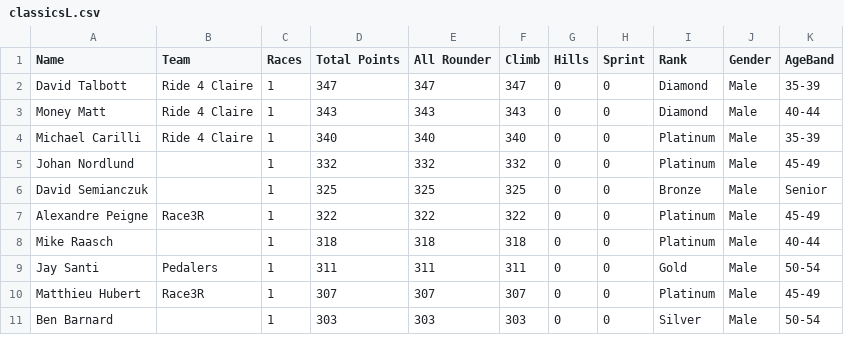
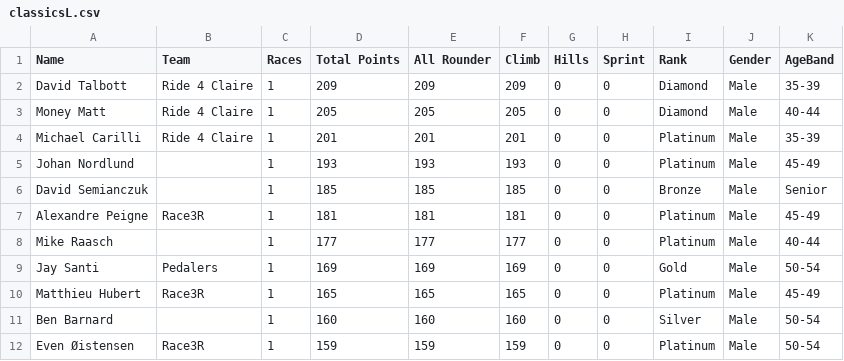
Before and after one commit to somaek/somaek.github.io, a CSV file: classicsL.csv, drawn as a sheet; only a part is shown; the diff covers the shown part only.

Commit message:
Flat: latest data (2026-01-31T20:24:49.527Z) {   "date": "2026-01-31T20:24:49.527Z",   "files": [     {       "name": "classicsW.csv",       "deltaBytes": 0,       "source": "https://docs.google.com/spreadsheets/d/e/2PACX-1vQa0NYgMt6C6iQz2B0WJOpqapV_4_qrivfmCriV0CddxN3Ihe1FhfJ-6yXf7rG7g4GJkYzazBHCF50Y/pub?gid=369680030&single=true&output=csv"     },     {       "name": "classicsL.csv",       "deltaBytes": 0,       "source": "https://docs.google.com/spreadsheets/d/e/2PACX-1vQa0NYgMt6C6iQz2B0WJOpqapV_4_qrivfmCriV0CddxN3Ihe1FhfJ-6yXf7rG7g4GJkYzazBHCF50Y/pub?gid=1430084053&single=true&output=csv"     }   ] }

```diff
--- a/classicsL.csv
+++ b/classicsL.csv
@@ -1,11 +1,12 @@
 Name,Team,Races,Total Points,All Rounder,Climb,Hills,Sprint,Rank,Gender,AgeBand
-David Talbott,Ride 4 Claire,1,347,347,347,0,0,Diamond,Male,35-39
-Money Matt,Ride 4 Claire,1,343,343,343,0,0,Diamond,Male,40-44
-Michael Carilli,Ride 4 Claire,1,340,340,340,0,0,Platinum,Male,35-39
-Johan Nordlund,,1,332,332,332,0,0,Platinum,Male,45-49
-David Semianczuk,,1,325,325,325,0,0,Bronze,Male,Senior
-Alexandre Peigne,Race3R,1,322,322,322,0,0,Platinum,Male,45-49
-Mike Raasch,,1,318,318,318,0,0,Platinum,Male,40-44
-Jay  Santi,Pedalers,1,311,311,311,0,0,Gold,Male,50-54
-Matthieu Hubert,Race3R,1,307,307,307,0,0,Platinum,Male,45-49
-Ben Barnard,,1,303,303,303,0,0,Silver,Male,50-54
+David Talbott,Ride 4 Claire,1,209,209,209,0,0,Diamond,Male,35-39
+Money Matt,Ride 4 Claire,1,205,205,205,0,0,Diamond,Male,40-44
+Michael Carilli,Ride 4 Claire,1,201,201,201,0,0,Platinum,Male,35-39
+Johan Nordlund,,1,193,193,193,0,0,Platinum,Male,45-49
+David Semianczuk,,1,185,185,185,0,0,Bronze,Male,Senior
+Alexandre Peigne,Race3R,1,181,181,181,0,0,Platinum,Male,45-49
+Mike Raasch,,1,177,177,177,0,0,Platinum,Male,40-44
+Jay  Santi,Pedalers,1,169,169,169,0,0,Gold,Male,50-54
+Matthieu Hubert,Race3R,1,165,165,165,0,0,Platinum,Male,45-49
+Ben Barnard,,1,160,160,160,0,0,Silver,Male,50-54
+Even Øistensen,Race3R,1,159,159,159,0,0,Platinum,Male,50-54
```
Also changed, not shown: 1 removed row and 18 edited cells elsewhere in this file, classicsW.csv.
